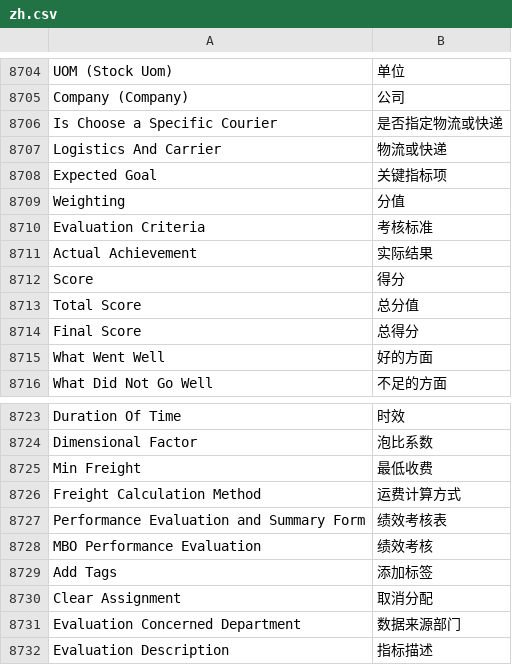
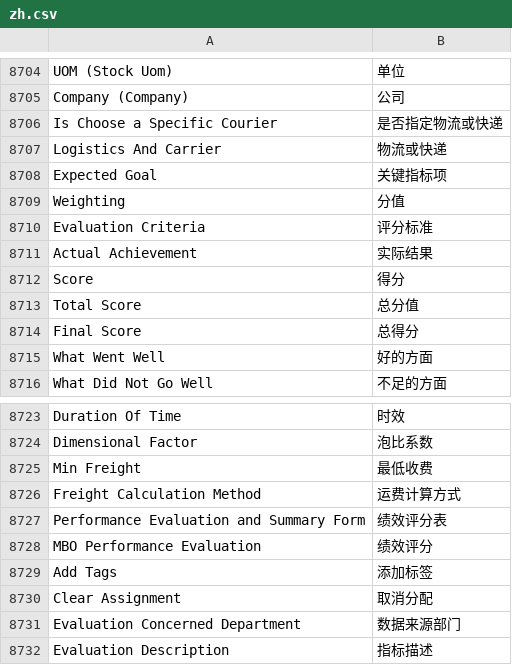
Before and after one commit to zhushigroup-ebc/erpnext_china, a CSV file: erpnext_china/translations/zh.csv, drawn as a sheet; only a part is shown, gaps mark what is left out.

Commit message:
Update zh.csv

```diff
--- a/erpnext_china/translations/zh.csv
+++ b/erpnext_china/translations/zh.csv
@@ -9234,3 +9234,3 @@ Expected Goal,关键指标项
 Weighting,分值
-Evaluation Criteria,考核标准
+Evaluation Criteria,评分标准
 Actual Achievement,实际结果
@@ -9251,4 +9251,4 @@ Min Freight,最低收费
 Freight Calculation Method,运费计算方式
-Performance Evaluation and Summary Form,绩效考核表
-MBO Performance Evaluation, 绩效考核
+Performance Evaluation and Summary Form,绩效评分表
+MBO Performance Evaluation, 绩效评分
 Add Tags,添加标签
```
